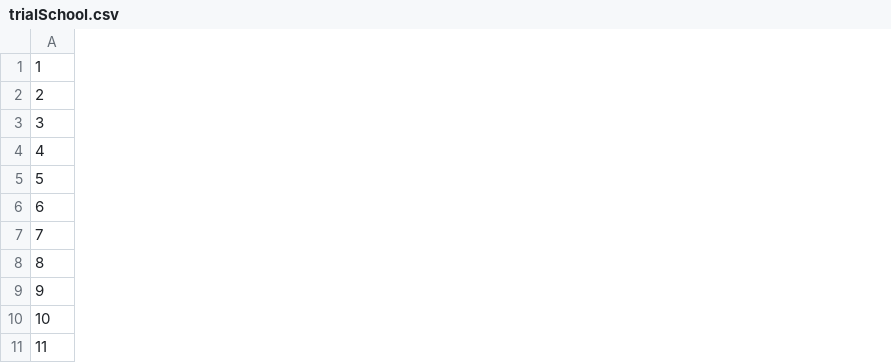
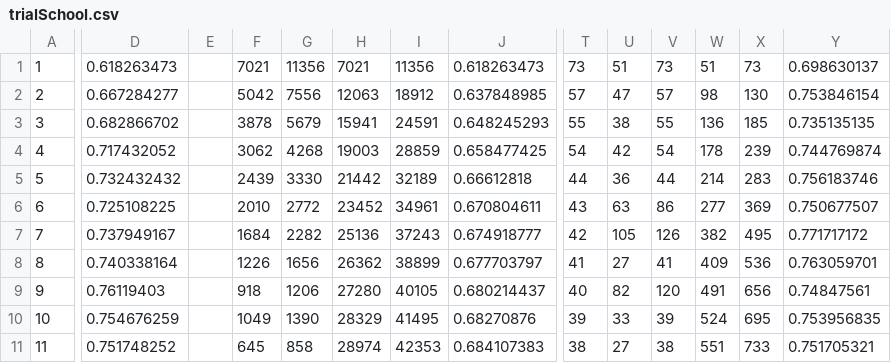
Before and after one commit to Mshnik/MLProject, a CSV file: project/data/statistical_analysis/trialSchool.csv, drawn as a sheet; only a part is shown, gaps mark what is left out; the diff covers the shown part only; the diff names each change by its address in the sheet, - before the commit and + after, or states it on an @@ line.

Commit message:
analysis without graphs

```diff
--- a/project/data/statistical_analysis/trialSchool.csv
+++ b/project/data/statistical_analysis/trialSchool.csv
+column D, rows 1-11: 0.618263473 | 0.667284277 | 0.682866702 | 0.717432052 | 0.732432432 | 0.725108225 | 0.737949167 | 0.740338164 | 0.76119403 | 0.754676259 | 0.751748252
+column E, empty
+column F, rows 1-11: 7021 | 5042 | 3878 | 3062 | 2439 | 2010 | 1684 | 1226 | 918 | 1049 | 645
+column G, rows 1-11: 11356 | 7556 | 5679 | 4268 | 3330 | 2772 | 2282 | 1656 | 1206 | 1390 | 858
+column H, rows 1-11: 7021 | 12063 | 15941 | 19003 | 21442 | 23452 | 25136 | 26362 | 27280 | 28329 | 28974
+column I, rows 1-11: 11356 | 18912 | 24591 | 28859 | 32189 | 34961 | 37243 | 38899 | 40105 | 41495 | 42353
+column J, rows 1-11: 0.618263473 | 0.637848985 | 0.648245293 | 0.658477425 | 0.66612818 | 0.670804611 | 0.674918777 | 0.677703797 | 0.680214437 | 0.68270876 | 0.684107383
+column T, rows 1-11: 73 | 57 | 55 | 54 | 44 | 43 | 42 | 41 | 40 | 39 | 38
+column U, rows 1-11: 51 | 47 | 38 | 42 | 36 | 63 | 105 | 27 | 82 | 33 | 27
+column V, rows 1-11: 73 | 57 | 55 | 54 | 44 | 86 | 126 | 41 | 120 | 39 | 38
+column W, rows 1-11: 51 | 98 | 136 | 178 | 214 | 277 | 382 | 409 | 491 | 524 | 551
+column X, rows 1-11: 73 | 130 | 185 | 239 | 283 | 369 | 495 | 536 | 656 | 695 | 733
+column Y, rows 1-11: 0.698630137 | 0.753846154 | 0.735135135 | 0.744769874 | 0.756183746 | 0.750677507 | 0.771717172 | 0.763059701 | 0.74847561 | 0.753956835 | 0.751705321
```
Also changed, not shown: 9 added columns elsewhere in this file, 4 other files.
